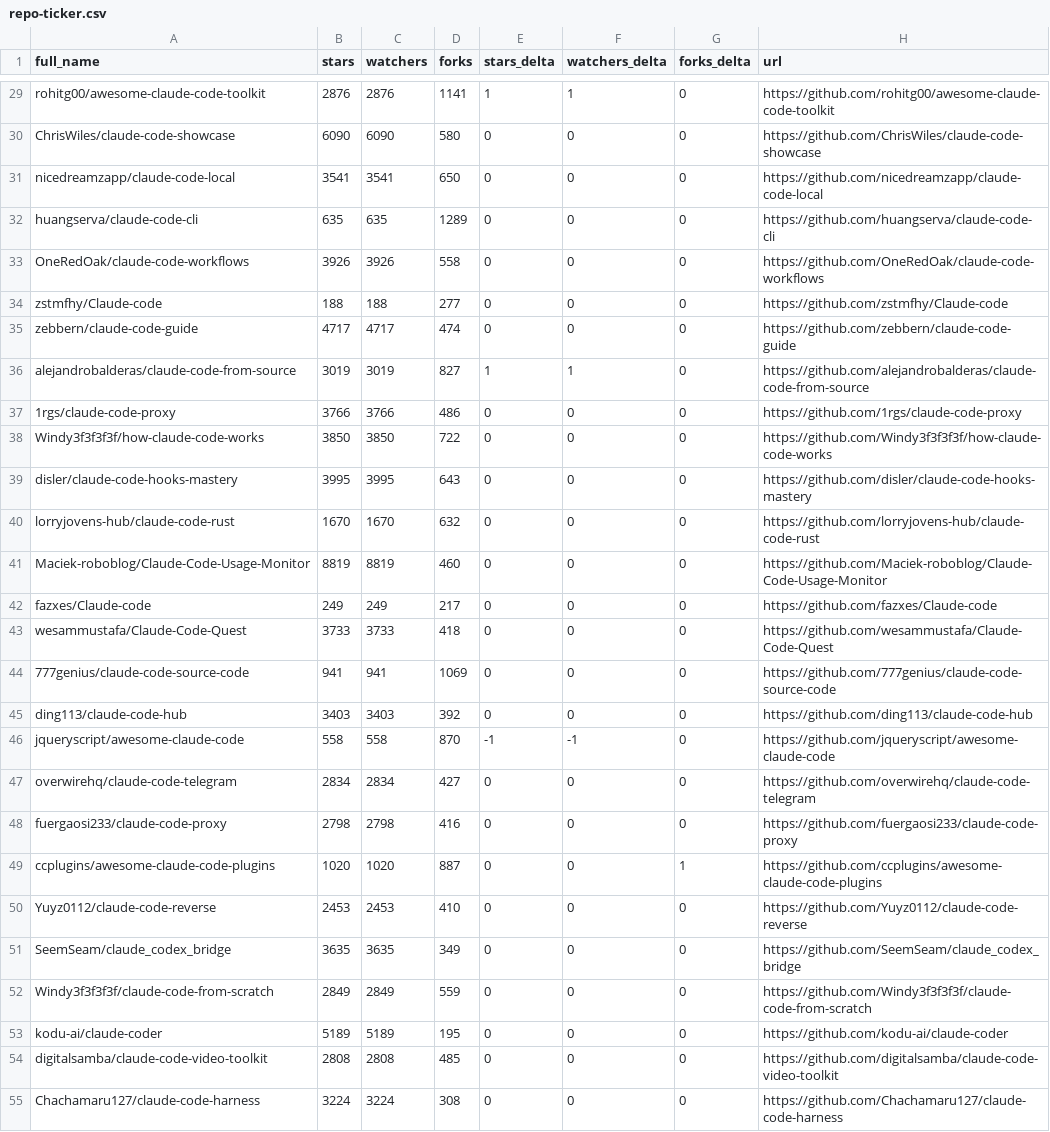
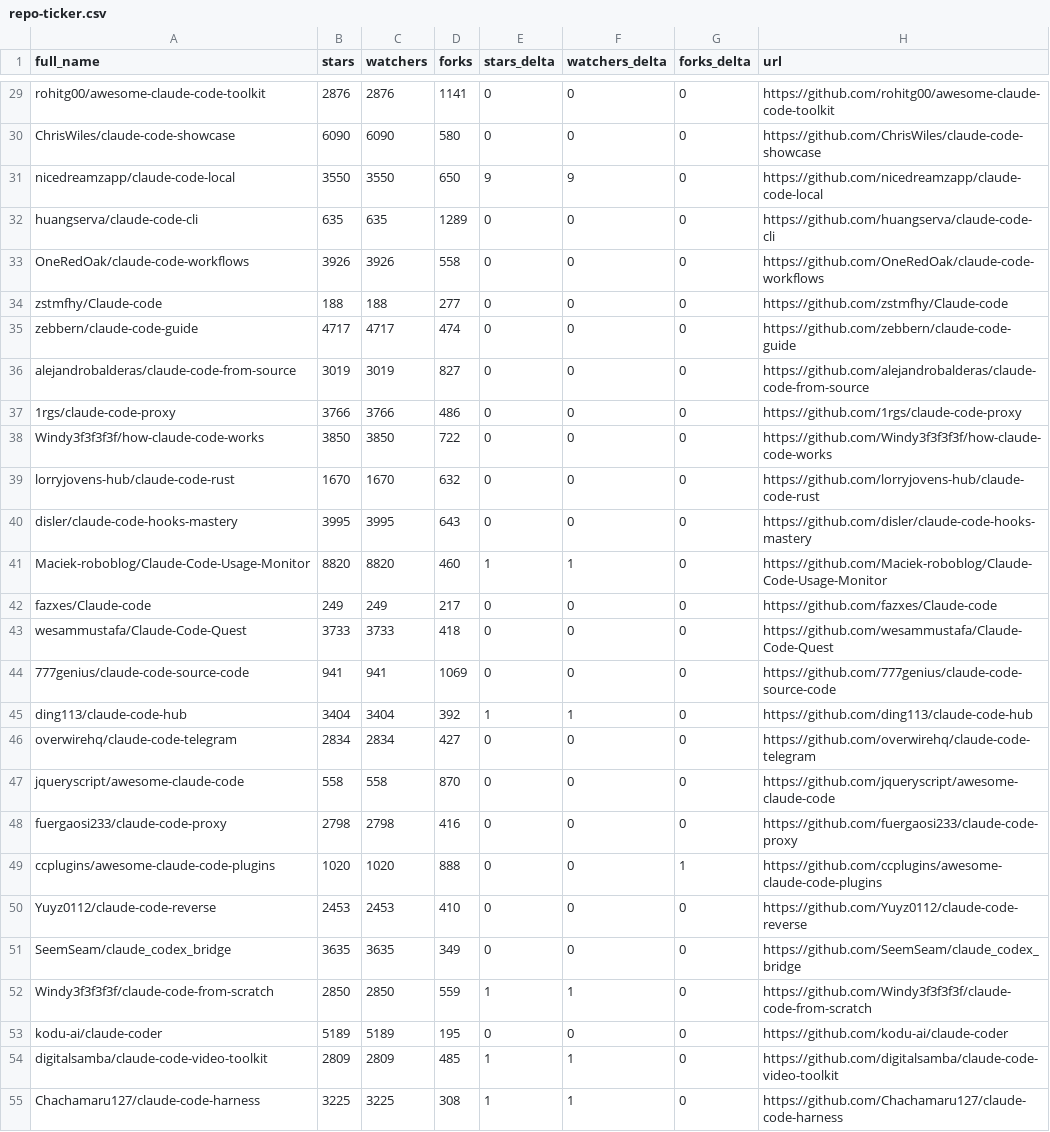
Before and after one commit to abgulati/awesome-claude-code, a CSV file: data/repo-ticker.csv, drawn as a sheet; only a part is shown, gaps mark what is left out; removed rows and columns are numbered as before the commit, all else as after; the diff covers the shown part only; the diff names each change by its address in the sheet, - before the commit and + after, or states it on an @@ line.

```diff
--- a/data/repo-ticker.csv
+++ b/data/repo-ticker.csv
-E29 (stars_delta): 1
+E29 (stars_delta): 0
-F29 (watchers_delta): 1
+F29 (watchers_delta): 0
-B31 (stars): 3541
+B31 (stars): 3550
-C31 (watchers): 3541
+C31 (watchers): 3550
-E31 (stars_delta): 0
+E31 (stars_delta): 9
-F31 (watchers_delta): 0
+F31 (watchers_delta): 9
-E36 (stars_delta): 1
+E36 (stars_delta): 0
-F36 (watchers_delta): 1
+F36 (watchers_delta): 0
@@ row 40 moved to row 39: lorryjovens-hub/claude-code-rust @@
-B41 (stars): 8819
+B41 (stars): 8820
-C41 (watchers): 8819
+C41 (watchers): 8820
-E41 (stars_delta): 0
+E41 (stars_delta): 1
-F41 (watchers_delta): 0
+F41 (watchers_delta): 1
-B45 (stars): 3403
+B45 (stars): 3404
-C45 (watchers): 3403
+C45 (watchers): 3404
-E45 (stars_delta): 0
+E45 (stars_delta): 1
-F45 (watchers_delta): 0
+F45 (watchers_delta): 1
-row 46: jqueryscript/awesome-claude-code | 558 | 558 | 870 | -1 | -1 | 0 | https://github.com/jqueryscript/awesome-claude-code
+row 47: jqueryscript/awesome-claude-code | 558 | 558 | 870 | 0 | 0 | 0 | https://github.com/jqueryscript/awesome-claude-code
-D49 (forks): 887
+D49 (forks): 888
-B52 (stars): 2849
+B52 (stars): 2850
-C52 (watchers): 2849
+C52 (watchers): 2850
-E52 (stars_delta): 0
+E52 (stars_delta): 1
-F52 (watchers_delta): 0
+F52 (watchers_delta): 1
-B54 (stars): 2808
+B54 (stars): 2809
-C54 (watchers): 2808
+C54 (watchers): 2809
-E54:E55 (stars_delta): 0
+E54:E55 (stars_delta): 1
-F54:F55 (watchers_delta): 0
+F54:F55 (watchers_delta): 1
-B55 (stars): 3224
+B55 (stars): 3225
-C55 (watchers): 3224
+C55 (watchers): 3225
```
Also changed, not shown: 2 added rows, 2 removed rows, 1 moved row and 82 edited cells elsewhere in this file, 4 other files.
